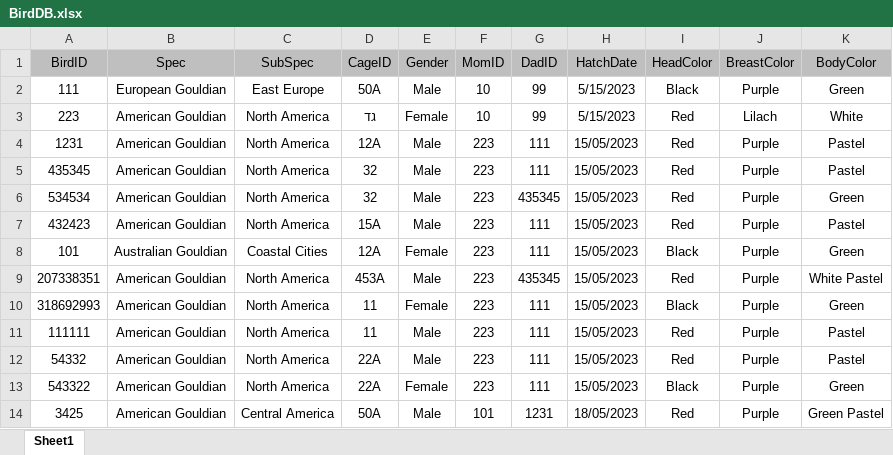
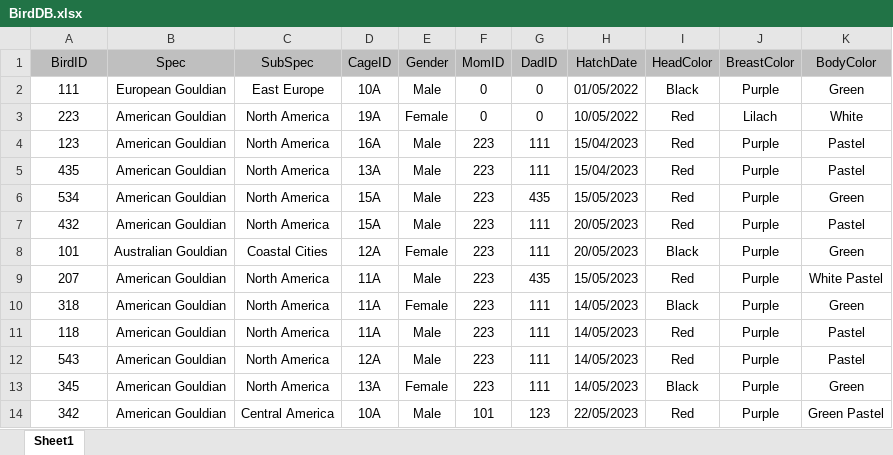
Before and after one commit to yossiii050/FeatherFriend, an Excel workbook: DataBased/BirdDB.xlsx, sheet Sheet1, drawn as a sheet; only a part is shown; values as stored, in another font and other column widths than the file's, no borders; conditional formats not drawn; the diff covers the shown part only; the diff names each change by its address in the sheet, - before the commit and + after, or states it on an @@ line.

```diff
--- a/DataBased/BirdDB.xlsx (sheet Sheet1)
+++ b/DataBased/BirdDB.xlsx (sheet Sheet1)
-D2 (CageID): 50A
+D2 (CageID): 10A
-F2:F3 (MomID): 10
+F2:F3 (MomID): 0
-G2:G3 (DadID): 99
+G2:G3 (DadID): 0
-H2 (HatchDate): 5/15/2023
+H2 (HatchDate): 01/05/2022
-D3 (CageID): גד
+D3 (CageID): 19A
-H3 (HatchDate): 5/15/2023
+H3 (HatchDate): 10/05/2022
-A4 (BirdID): 1231
+A4 (BirdID): 123
-D4 (CageID): 12A
+D4 (CageID): 16A
-H4:H5 (HatchDate): 15/05/2023
+H4:H5 (HatchDate): 15/04/2023
-A5 (BirdID): 435345
+A5 (BirdID): 435
-D5 (CageID): 32
+D5 (CageID): 13A
-A6 (BirdID): 534534
+A6 (BirdID): 534
-D6 (CageID): 32
+D6 (CageID): 15A
-G6 (DadID): 435345
+G6 (DadID): 435
-A7 (BirdID): 432423
+A7 (BirdID): 432
-H7:H8 (HatchDate): 15/05/2023
+H7:H8 (HatchDate): 20/05/2023
-A9 (BirdID): 207338351
+A9 (BirdID): 207
-D9 (CageID): 453A
+D9 (CageID): 11A
-G9 (DadID): 435345
+G9 (DadID): 435
-A10 (BirdID): 318692993
+A10 (BirdID): 318
-D10:D11 (CageID): 11
+D10:D11 (CageID): 11A
-H10:H13 (HatchDate): 15/05/2023
+H10:H13 (HatchDate): 14/05/2023
-A11 (BirdID): 111111
+A11 (BirdID): 118
-A12 (BirdID): 54332
+A12 (BirdID): 543
-D12 (CageID): 22A
+D12 (CageID): 12A
-A13 (BirdID): 543322
+A13 (BirdID): 345
-D13 (CageID): 22A
+D13 (CageID): 13A
-A14 (BirdID): 3425
+A14 (BirdID): 342
-D14 (CageID): 50A
+D14 (CageID): 10A
-G14 (DadID): 1231
+G14 (DadID): 123
-H14 (HatchDate): 18/05/2023
+H14 (HatchDate): 22/05/2023
```
Also changed, not shown: 2 added rows and 16 edited cells elsewhere in this sheet, DataBased/BirdColorGenetica.xlsx, DataBased/CageDB.xlsx, 22 other files.
